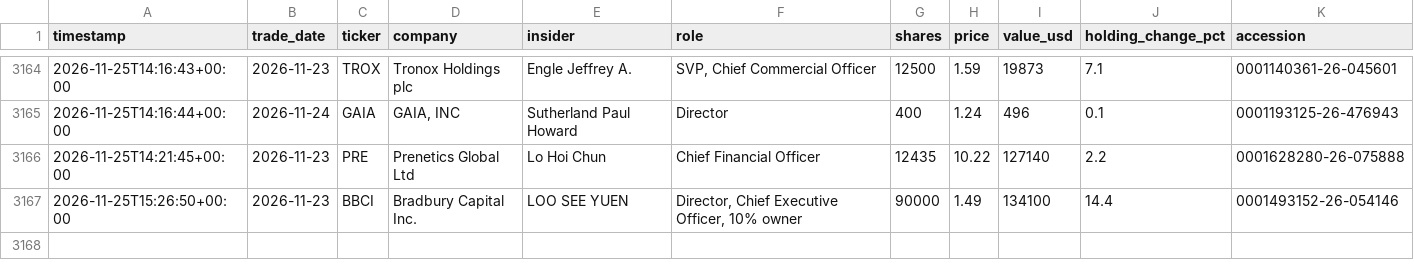
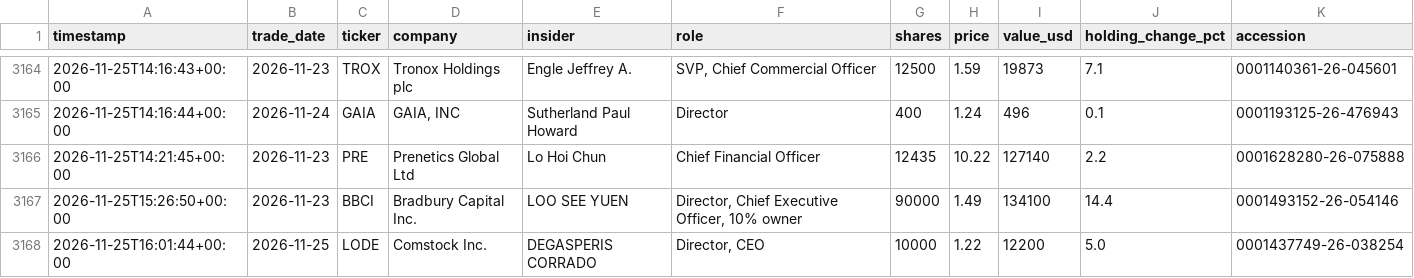
Before and after one commit to kiianwanted-byte/filings-monitor, a CSV file: data/buys.csv, drawn as a sheet; only a part is shown, gaps mark what is left out; the diff names each change by its address in the sheet, - before the commit and + after, or states it on an @@ line.

```diff
--- a/data/buys.csv
+++ b/data/buys.csv
+row 3168: 2026-11-25T16:01:44+00:00 | 2026-11-25 | LODE | Comstock Inc. | DEGASPERIS CORRADO | Director, CEO | 10000 | 1.22 | 12200 | 5.0 | 0001437749-26-038254
```
Also changed, not shown: 3 other files.
